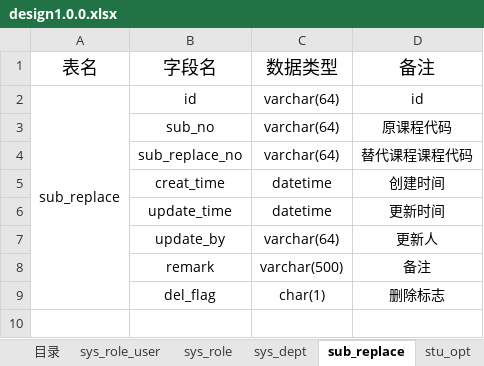
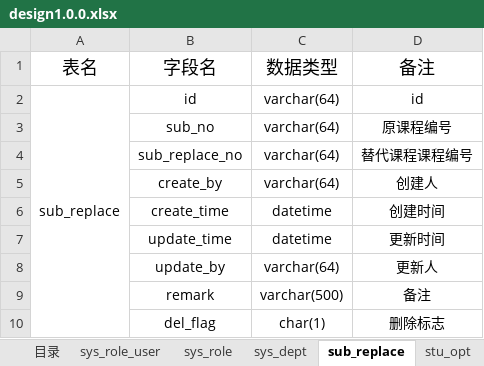
Before and after one commit to matthew9811/rs, an Excel workbook: DataBase/design1.0.0.xlsx, sheet sub_replace, drawn as a sheet; values as stored, in another font and other column widths than the file's, no borders; addresses are those after the commit; the diff names each change by its address in the sheet, - before the commit and + after, or states it on an @@ line.

```diff
--- a/DataBase/design1.0.0.xlsx (sheet sub_replace)
+++ b/DataBase/design1.0.0.xlsx (sheet sub_replace)
-D3: 原课程代码
+D3: 原课程编号
-D4: 替代课程课程代码
+D4: 替代课程课程编号
+row 5:  | create_by | varchar(64) | 创建人
-B6: creat_time
+B6: create_time
```
Also changed, not shown: sheet sys_user, sheet subject, sheet stu_opt, sheet sys_role_user, sheet sys_role, sheet sys_dept, 1 more sheet.
